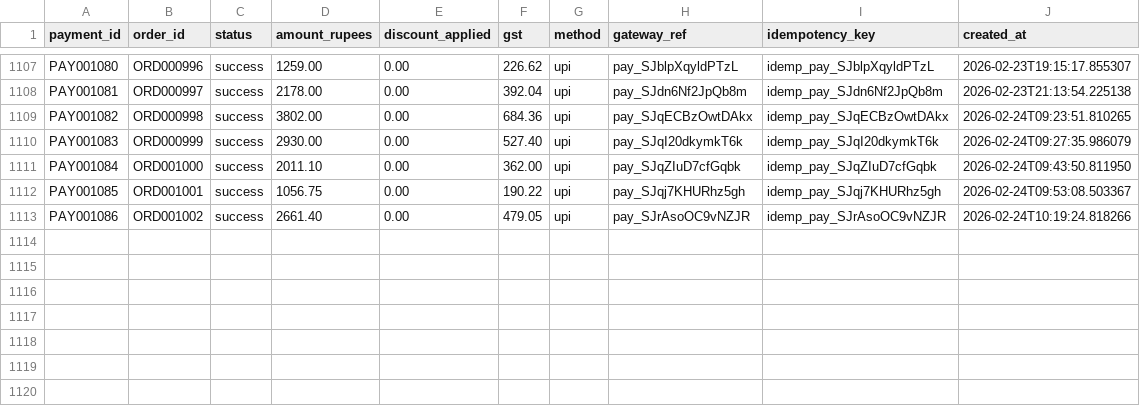
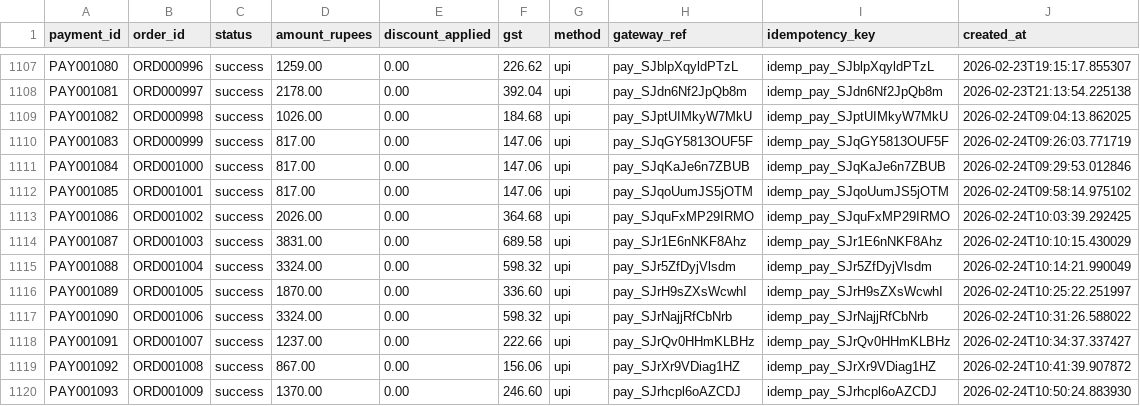
Before and after one commit to bm9240/EY_CodeCrafters, a CSV file: backend/data/payments.csv, drawn as a sheet; only a part is shown, gaps mark what is left out; the diff covers the shown part only.

```diff
--- a/backend/data/payments.csv
+++ b/backend/data/payments.csv
@@ -1108,6 +1108,13 @@ PAY001080,ORD000996,success,1259.00,0.00,226.62,upi,pay_SJblpXqyldPTzL,idemp_pay
 PAY001081,ORD000997,success,2178.00,0.00,392.04,upi,pay_SJdn6Nf2JpQb8m,idemp_pay_SJdn6Nf2JpQb8m,2026-02-23T21:13:54.225138
-PAY001082,ORD000998,success,3802.00,0.00,684.36,upi,pay_SJqECBzOwtDAkx,idemp_pay_SJqECBzOwtDAkx,2026-02-24T09:23:51.810265
-PAY001083,ORD000999,success,2930.00,0.00,527.40,upi,pay_SJqI20dkymkT6k,idemp_pay_SJqI20dkymkT6k,2026-02-24T09:27:35.986079
-PAY001084,ORD001000,success,2011.10,0.00,362.00,upi,pay_SJqZIuD7cfGqbk,idemp_pay_SJqZIuD7cfGqbk,2026-02-24T09:43:50.811950
-PAY001085,ORD001001,success,1056.75,0.00,190.22,upi,pay_SJqj7KHURhz5gh,idemp_pay_SJqj7KHURhz5gh,2026-02-24T09:53:08.503367
-PAY001086,ORD001002,success,2661.40,0.00,479.05,upi,pay_SJrAsoOC9vNZJR,idemp_pay_SJrAsoOC9vNZJR,2026-02-24T10:19:24.818266
+PAY001082,ORD000998,success,1026.00,0.00,184.68,upi,pay_SJptUIMkyW7MkU,idemp_pay_SJptUIMkyW7MkU,2026-02-24T09:04:13.862025
+PAY001083,ORD000999,success,817.00,0.00,147.06,upi,pay_SJqGY5813OUF5F,idemp_pay_SJqGY5813OUF5F,2026-02-24T09:26:03.771719
+PAY001084,ORD001000,success,817.00,0.00,147.06,upi,pay_SJqKaJe6n7ZBUB,idemp_pay_SJqKaJe6n7ZBUB,2026-02-24T09:29:53.012846
+PAY001085,ORD001001,success,817.00,0.00,147.06,upi,pay_SJqoUumJS5jOTM,idemp_pay_SJqoUumJS5jOTM,2026-02-24T09:58:14.975102
+PAY001086,ORD001002,success,2026.00,0.00,364.68,upi,pay_SJquFxMP29IRMO,idemp_pay_SJquFxMP29IRMO,2026-02-24T10:03:39.292425
+PAY001087,ORD001003,success,3831.00,0.00,689.58,upi,pay_SJr1E6nNKF8Ahz,idemp_pay_SJr1E6nNKF8Ahz,2026-02-24T10:10:15.430029
+PAY001088,ORD001004,success,3324.00,0.00,598.32,upi,pay_SJr5ZfDyjVlsdm,idemp_pay_SJr5ZfDyjVlsdm,2026-02-24T10:14:21.990049
+PAY001089,ORD001005,success,1870.00,0.00,336.60,upi,pay_SJrH9sZXsWcwhI,idemp_pay_SJrH9sZXsWcwhI,2026-02-24T10:25:22.251997
+PAY001090,ORD001006,success,3324.00,0.00,598.32,upi,pay_SJrNajjRfCbNrb,idemp_pay_SJrNajjRfCbNrb,2026-02-24T10:31:26.588022
+PAY001091,ORD001007,success,1237.00,0.00,222.66,upi,pay_SJrQv0HHmKLBHz,idemp_pay_SJrQv0HHmKLBHz,2026-02-24T10:34:37.337427
+PAY001092,ORD001008,success,867.00,0.00,156.06,upi,pay_SJrXr9VDiag1HZ,idemp_pay_SJrXr9VDiag1HZ,2026-02-24T10:41:39.907872
+PAY001093,ORD001009,success,1370.00,0.00,246.60,upi,pay_SJrhcpl6oAZCDJ,idemp_pay_SJrhcpl6oAZCDJ,2026-02-24T10:50:24.883930
```
Also changed, not shown: 2 added rows elsewhere in this file, backend/data/orders.csv, 7 other files.
